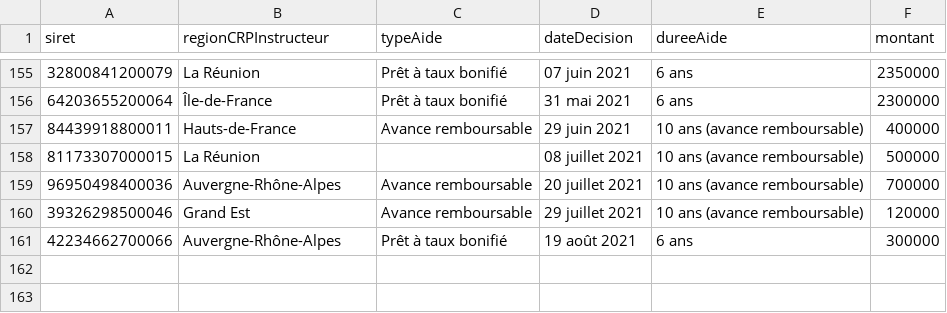
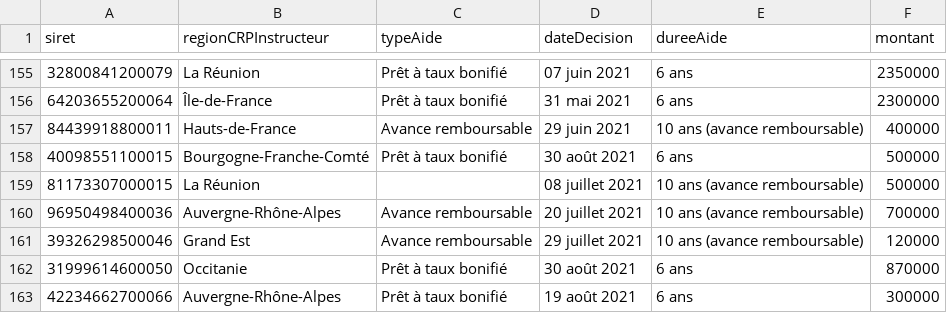
Before and after one commit to chrnin/arpbDge, a CSV file: arpb.csv, drawn as a sheet; only a part is shown, gaps mark what is left out; the diff names each change by its address in the sheet, - before the commit and + after, or states it on an @@ line.

Commit message:
New data at 2021-08-31T06:24:25Z [skip ci]

```diff
--- a/arpb.csv
+++ b/arpb.csv
+row 158: 40098551100015 | Bourgogne-Franche-Comté | Prêt à taux bonifié | 30 août 2021 | 6 ans | 500000
+row 162: 31999614600050 | Occitanie | Prêt à taux bonifié | 30 août 2021 | 6 ans | 870000
```
